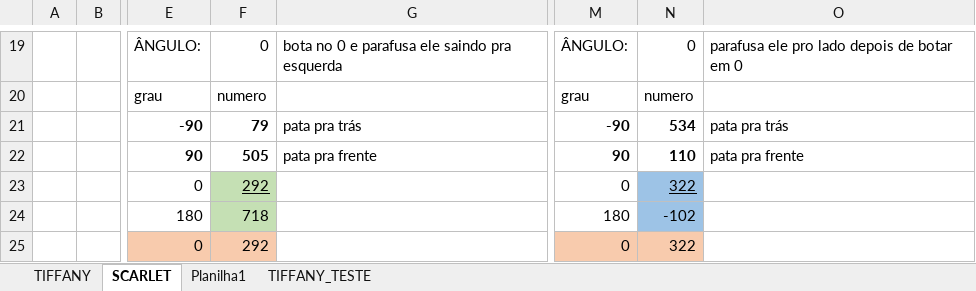
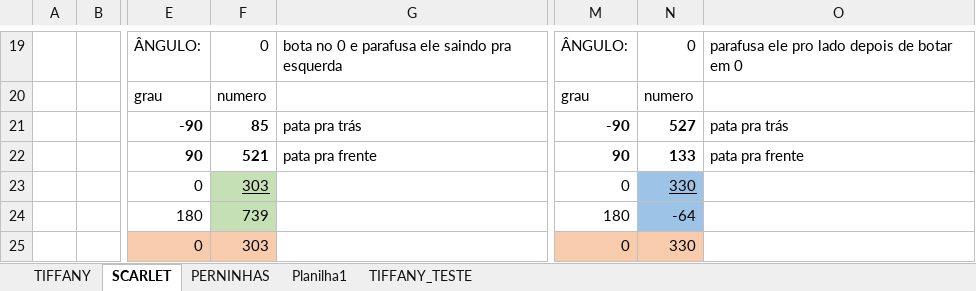
Before and after one commit to Penguin-Lab/calib_servomotor, an Excel workbook: Codes/regradetres.xlsx, sheet SCARLET, drawn as a sheet; only a part is shown, gaps mark what is left out; values as stored, in another font and other column widths than the file's, no borders; the diff covers the shown part only; the diff names each change by its address in the sheet, - before the commit and + after, or states it on an @@ line.

```diff
--- a/Codes/regradetres.xlsx (sheet SCARLET)
+++ b/Codes/regradetres.xlsx (sheet SCARLET)
+sheet tab: PERNINHAS
-F21: 79
+F21: 85
-N21: 534
+N21: 527
-F22: 505
+F22: 521
-N22: 110
+N22: 133
-F23: 292
+F23: 303
-N23: 322
+N23: 330
-F24: 718
+F24: 739
-N24: -102
+N24: -64
-F25: 292
+F25: 303
-N25: 322
+N25: 330
```
Also changed, not shown: 24 edited cells, cell formats and merged cells elsewhere in this sheet, sheet TIFFANY.
